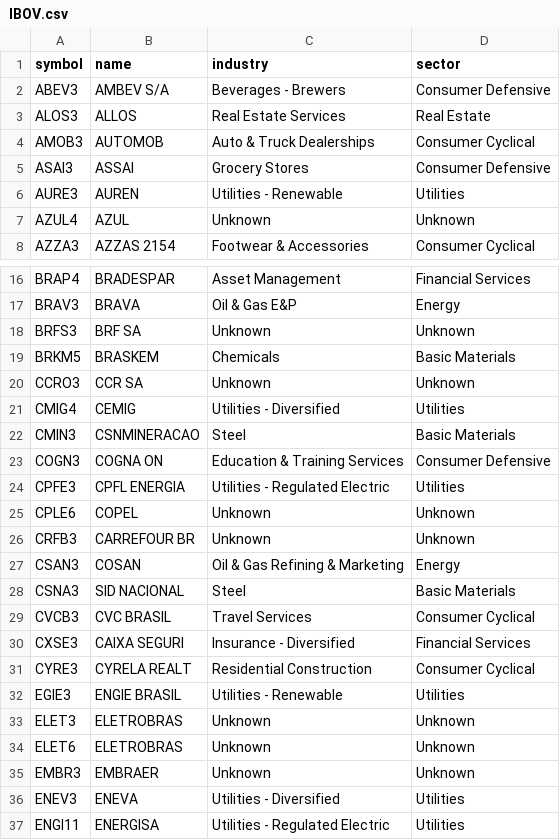
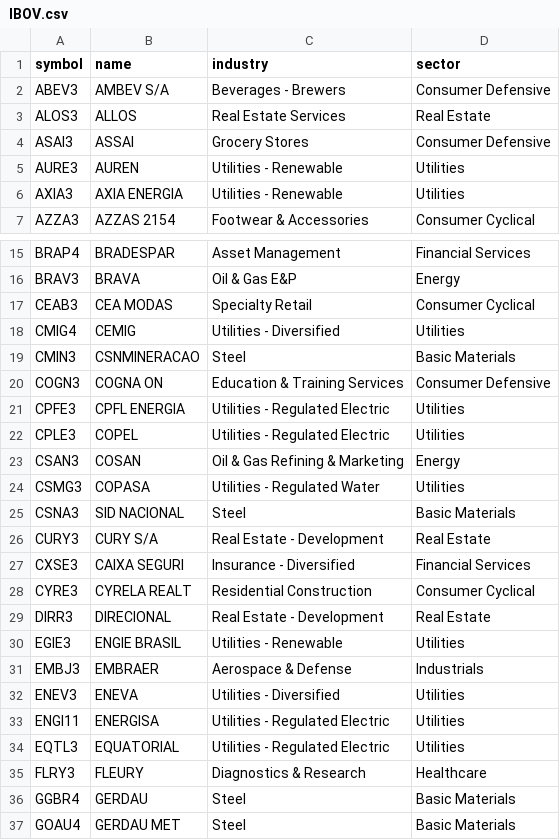
Before and after one commit to PortBackRank/PortBackRank, a CSV file: assets/IBOV.csv, drawn as a sheet; only a part is shown, gaps mark what is left out; the shorter side is filled out with more unchanged rows; removed rows and columns are numbered as before the commit, all else as after; the diff covers the shown part only; the diff names each change by its address in the sheet, - before the commit and + after, or states it on an @@ line.

Commit message:
fix: atualiza IBOV.csv para a carteira da B3 de 10/11/2026

```diff
--- a/assets/IBOV.csv
+++ b/assets/IBOV.csv
-row 4: AMOB3 | AUTOMOB | Auto & Truck Dealerships | Consumer Cyclical
-row 7: AZUL4 | AZUL | Unknown | Unknown
+row 6: AXIA3 | AXIA ENERGIA | Utilities - Renewable | Utilities
-row 18: BRFS3 | BRF SA | Unknown | Unknown
-row 19: BRKM5 | BRASKEM | Chemicals | Basic Materials
-row 20: CCRO3 | CCR SA | Unknown | Unknown
+row 17: CEAB3 | CEA MODAS | Specialty Retail | Consumer Cyclical
-row 25: CPLE6 | COPEL | Unknown | Unknown
-row 26: CRFB3 | CARREFOUR BR | Unknown | Unknown
+row 22: CPLE3 | COPEL | Utilities - Regulated Electric | Utilities
+row 24: CSMG3 | COPASA | Utilities - Regulated Water | Utilities
-row 29: CVCB3 | CVC BRASIL | Travel Services | Consumer Cyclical
+row 26: CURY3 | CURY S/A | Real Estate - Development | Real Estate
+row 29: DIRR3 | DIRECIONAL | Real Estate - Development | Real Estate
-row 33: ELET3 | ELETROBRAS | Unknown | Unknown
-row 34: ELET6 | ELETROBRAS | Unknown | Unknown
-row 35: EMBR3 | EMBRAER | Unknown | Unknown
+row 31: EMBJ3 | EMBRAER | Aerospace & Defense | Industrials
```
Also changed, not shown: 5 added rows and 12 removed rows elsewhere in this file.
